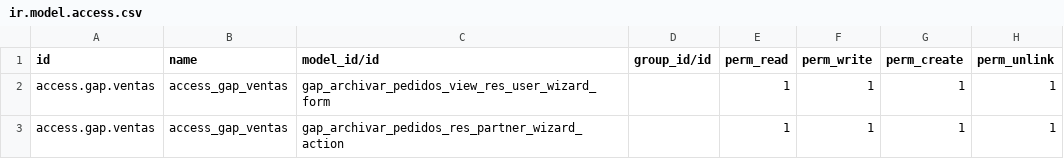
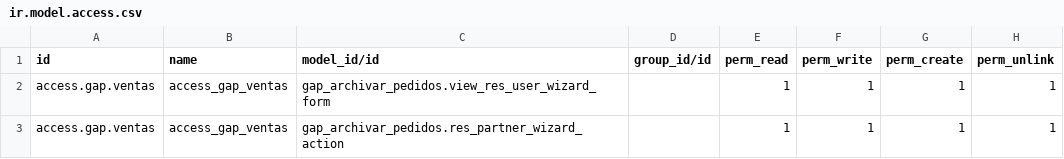
Before and after one commit to Ismy22/Practicas_Nanobytes, a CSV file: gap_archivar_pedidos/security/ir.model.access.csv, drawn as a sheet.

Commit message:
poniendo permisos para wizard

```diff
--- a/gap_archivar_pedidos/security/ir.model.access.csv
+++ b/gap_archivar_pedidos/security/ir.model.access.csv
@@ -1,3 +1,3 @@
 id,name,model_id/id,group_id/id,perm_read,perm_write,perm_create,perm_unlink
-access.gap.ventas,access_gap_ventas,gap_archivar_pedidos_view_res_user_wizard_form,,1,1,1,1
-access.gap.ventas,access_gap_ventas,gap_archivar_pedidos_res_partner_wizard_action,,1,1,1,1
+access.gap.ventas,access_gap_ventas,gap_archivar_pedidos.view_res_user_wizard_form,,1,1,1,1
+access.gap.ventas,access_gap_ventas,gap_archivar_pedidos.res_partner_wizard_action,,1,1,1,1
```
